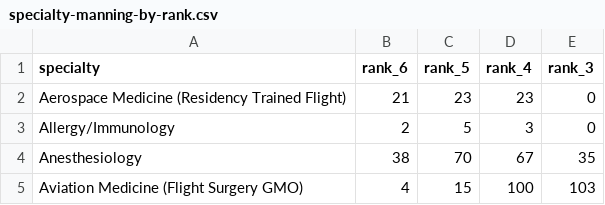
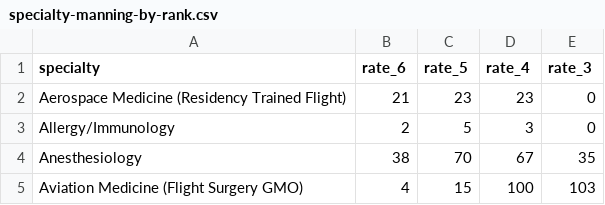
Before and after one commit to OuhscBbmc/usnavy-assignment-survey-1, a CSV file: data-public/raw/specialty-manning-by-rank.csv, drawn as a sheet; only a part is shown.

```diff
--- a/data-public/raw/specialty-manning-by-rank.csv
+++ b/data-public/raw/specialty-manning-by-rank.csv
@@ -1,2 +1,2 @@
-specialty,rank_6,rank_5,rank_4,rank_3
+specialty,rate_6,rate_5,rate_4,rate_3
 Aerospace Medicine (Residency Trained Flight),21,23,23,0
```
Also changed, not shown: data-public/derived/specialty-manning-by-rank.csv, data-public/derived/survey-response.csv, 4 other files.
